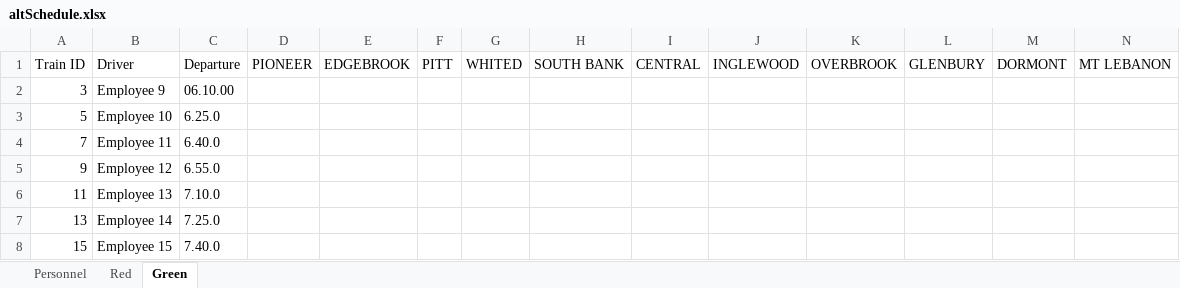
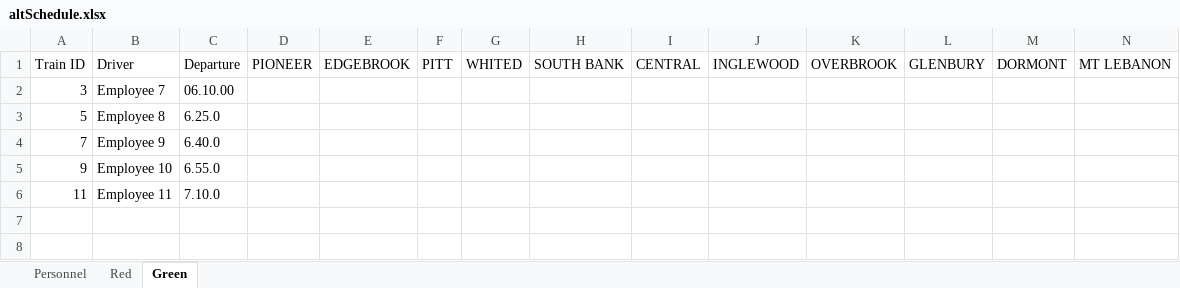
Before and after one commit to JKenneson/ECE1186, an Excel workbook: TrainSystem/src/com/rogueone/assets/altSchedule.xlsx, sheet Green, drawn as a sheet; only a part is shown; values as stored, in another font and other column widths than the file's, no borders; rows hold the shown columns only; the diff names each change by its address in the sheet, - before the commit and + after, or states it on an @@ line.

```diff
--- a/TrainSystem/src/com/rogueone/assets/altSchedule.xlsx (sheet Green)
+++ b/TrainSystem/src/com/rogueone/assets/altSchedule.xlsx (sheet Green)
-B2: Employee 9
+B2: Employee 7
-B3: Employee 10
+B3: Employee 8
-B4: Employee 11
+B4: Employee 9
-B5: Employee 12
+B5: Employee 10
-B6: Employee 13
+B6: Employee 11
-row 7: 13 | Employee 14 | 7.25.0
-row 8: 15 | Employee 15 | 7.40.0
```
Also changed, not shown: sheet Personnel, sheet Red, 1 other file.
